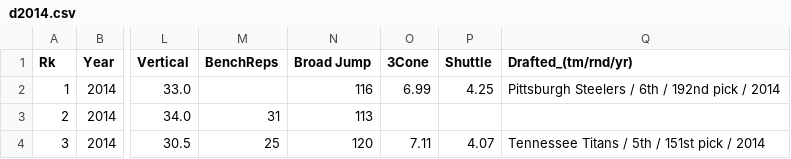
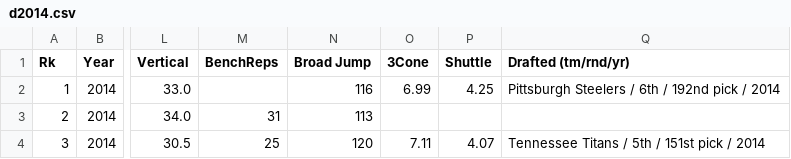
Before and after one commit to Lander24/DATA301Final, a CSV file: CombData/d2014.csv, drawn as a sheet; only a part is shown, gaps mark what is left out; the diff names each change by its address in the sheet, - before the commit and + after, or states it on an @@ line.

Commit message:
Update d2014.csv

```diff
--- a/CombData/d2014.csv
+++ b/CombData/d2014.csv
-Q1: Drafted_(tm/rnd/yr)
+Q1: Drafted (tm/rnd/yr)
```
